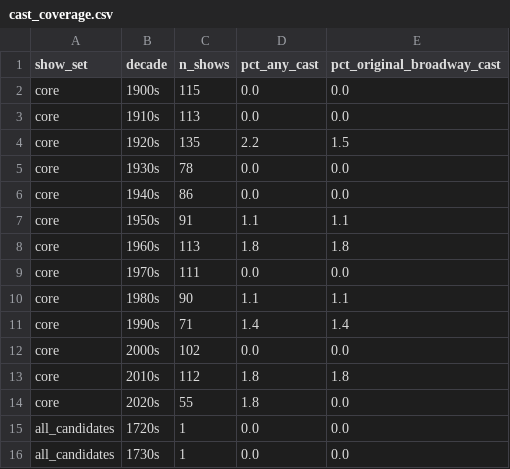
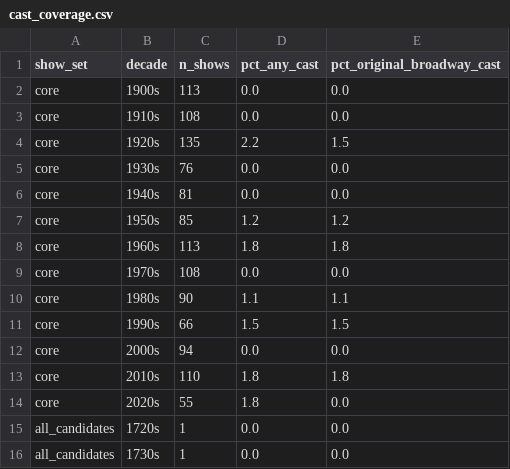
Before and after one commit to rubyngo1610/broadway-network-reunion, a CSV file: outputs/tables/cast_coverage.csv, drawn as a sheet; only a part is shown.

```diff
--- a/outputs/tables/cast_coverage.csv
+++ b/outputs/tables/cast_coverage.csv
@@ -1,14 +1,14 @@
 show_set,decade,n_shows,pct_any_cast,pct_original_broadway_cast
-core,1900s,115,0.0,0.0
-core,1910s,113,0.0,0.0
+core,1900s,113,0.0,0.0
+core,1910s,108,0.0,0.0
 core,1920s,135,2.2,1.5
-core,1930s,78,0.0,0.0
-core,1940s,86,0.0,0.0
-core,1950s,91,1.1,1.1
+core,1930s,76,0.0,0.0
+core,1940s,81,0.0,0.0
+core,1950s,85,1.2,1.2
 core,1960s,113,1.8,1.8
-core,1970s,111,0.0,0.0
+core,1970s,108,0.0,0.0
 core,1980s,90,1.1,1.1
-core,1990s,71,1.4,1.4
-core,2000s,102,0.0,0.0
-core,2010s,112,1.8,1.8
+core,1990s,66,1.5,1.5
+core,2000s,94,0.0,0.0
+core,2010s,110,1.8,1.8
 core,2020s,55,1.8,0.0
```
Also changed, not shown: outputs/tables/coverage_by_role_decade.csv, outputs/tables/network_windows.csv, 10 other files.
